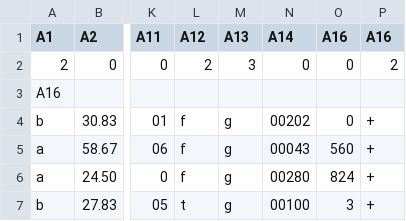
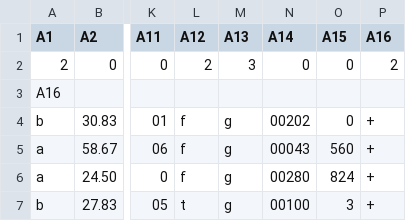
Before and after one commit to Wander03/CSC466, a CSV file: lab3/data2/crx.data.csv, drawn as a sheet; only a part is shown, gaps mark what is left out; the diff names each change by its address in the sheet, - before the commit and + after, or states it on an @@ line.

```diff
--- a/lab3/data2/crx.data.csv
+++ b/lab3/data2/crx.data.csv
-O1: A16
+O1: A15
```
Also changed, not shown: 6 other files.
